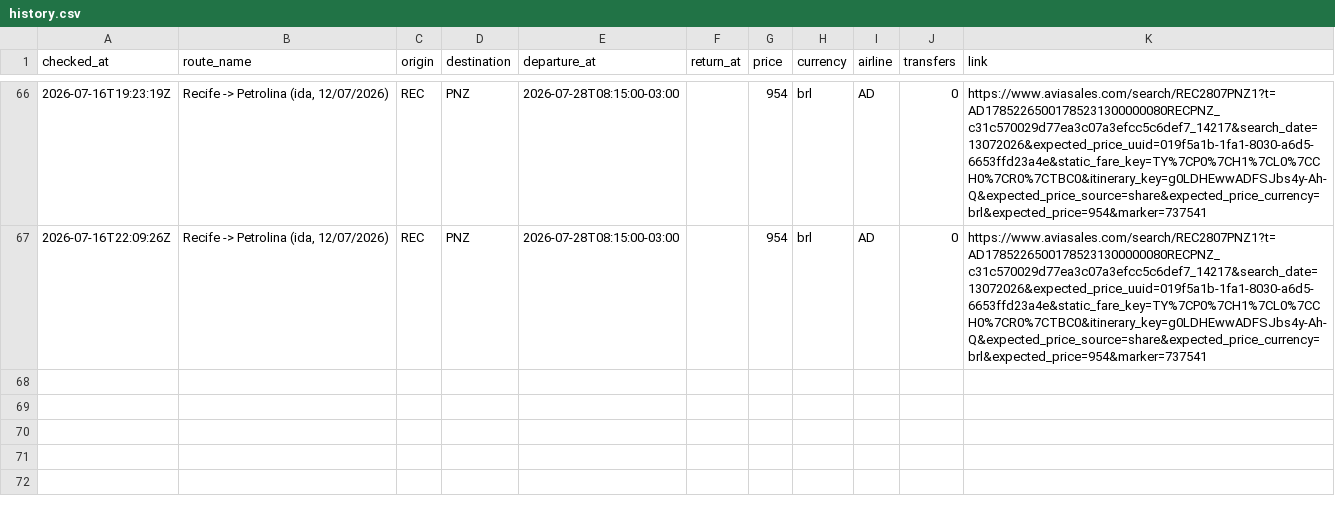
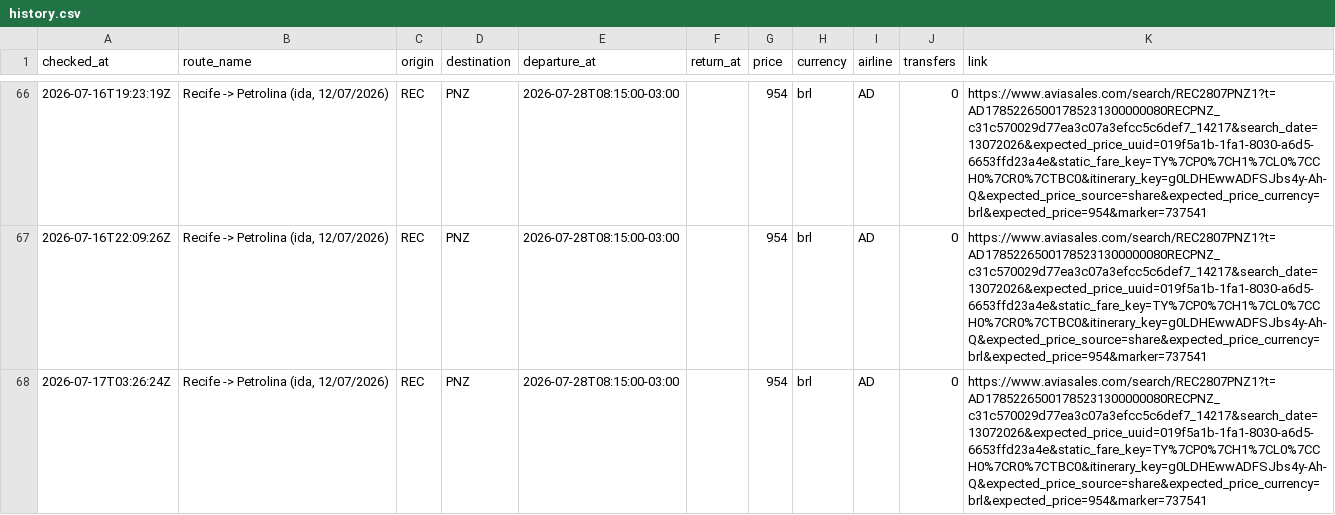
Before and after one commit to Thiagoflins/flight-monitor, a CSV file: data/history.csv, drawn as a sheet; only a part is shown, gaps mark what is left out; the diff names each change by its address in the sheet, - before the commit and + after, or states it on an @@ line.

```diff
--- a/data/history.csv
+++ b/data/history.csv
+row 68: 2026-07-17T03:26:24Z | Recife -> Petrolina (ida, 12/07/2026) | REC | PNZ | 2026-07-28T08:15:00-03:00 |  | 954 | brl | AD | 0 | https://www.aviasales.com/search/REC2807PNZ1?t=AD17852265001785231300000080RECPNZ_c31c570029d77ea3c07a3efcc5c6def7_14217&search_date=13072026&expected_price_uuid=019f5a1b-1fa1-8030-a6d5-6653ffd23a4e&static_fare_key=TY%7CP0%7CH1%7CL0%7CCH0%7CR0%7CTBC0&itinerary_key=g0LDHEwwADFSJbs4y-Ah-Q&expected_price_source=share&expected_price_currency=brl&expected_price=954&marker=737541
```
Also changed, not shown: 1 other file.
